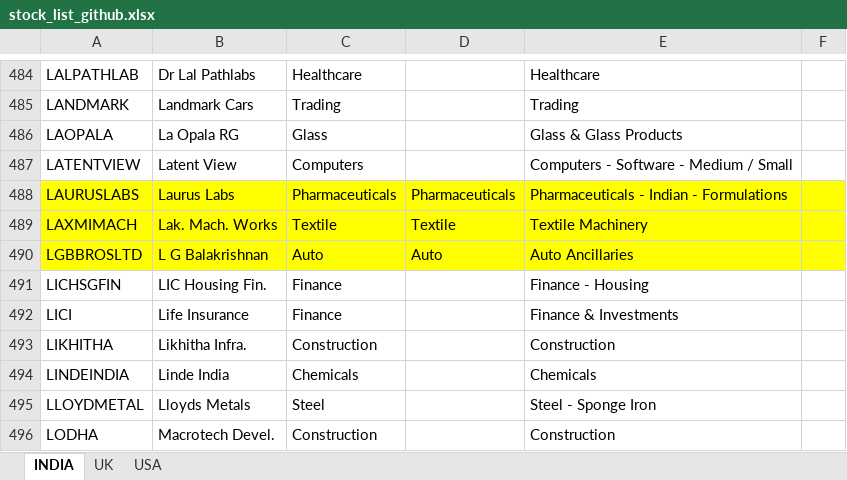
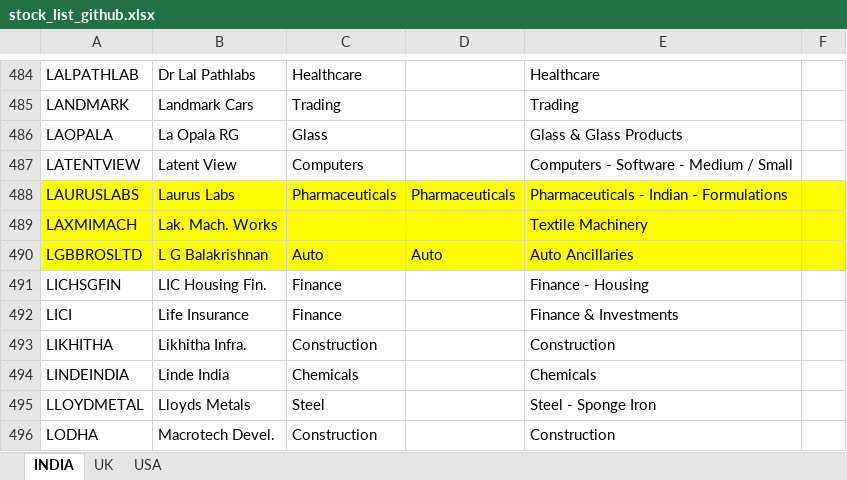
Before and after one commit to sadashiv001/files, an Excel workbook: stock_list_github.xlsx, sheet INDIA, drawn as a sheet; only a part is shown, gaps mark what is left out; values as stored, in another font and other column widths than the file's, no borders; conditional formats not drawn; the diff names each change by its address in the sheet, - before the commit and + after, or states it on an @@ line.

Commit message:
Add files via upload

```diff
--- a/stock_list_github.xlsx (sheet INDIA)
+++ b/stock_list_github.xlsx (sheet INDIA)
-C489: Textile
+C489: (empty)
-D489: Textile
+D489: (empty)
```
